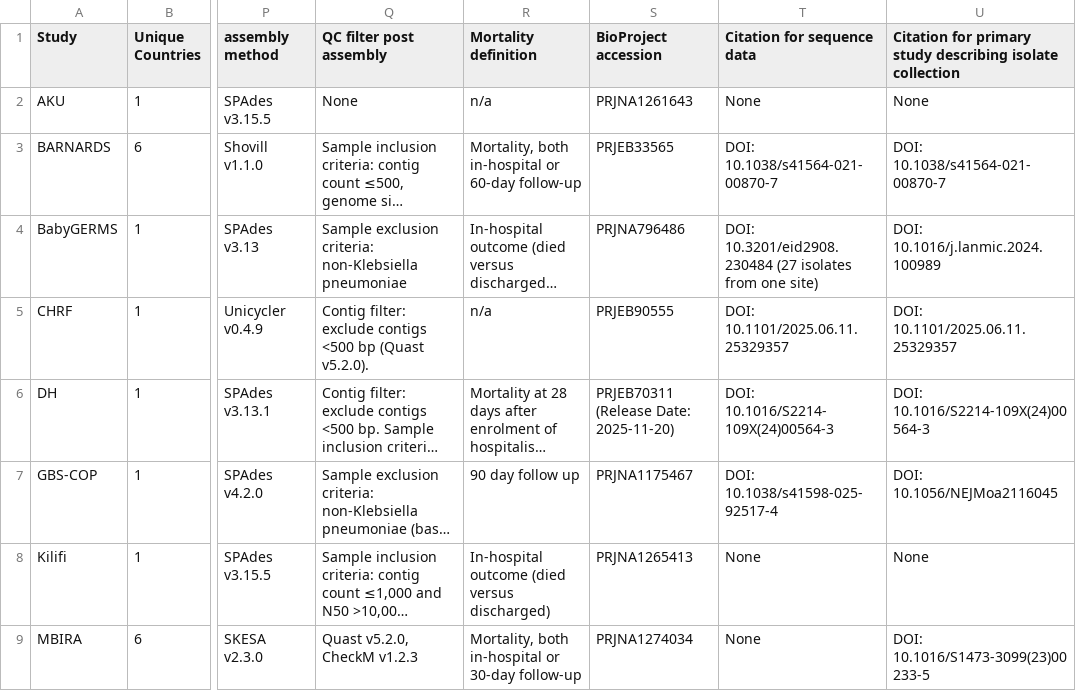
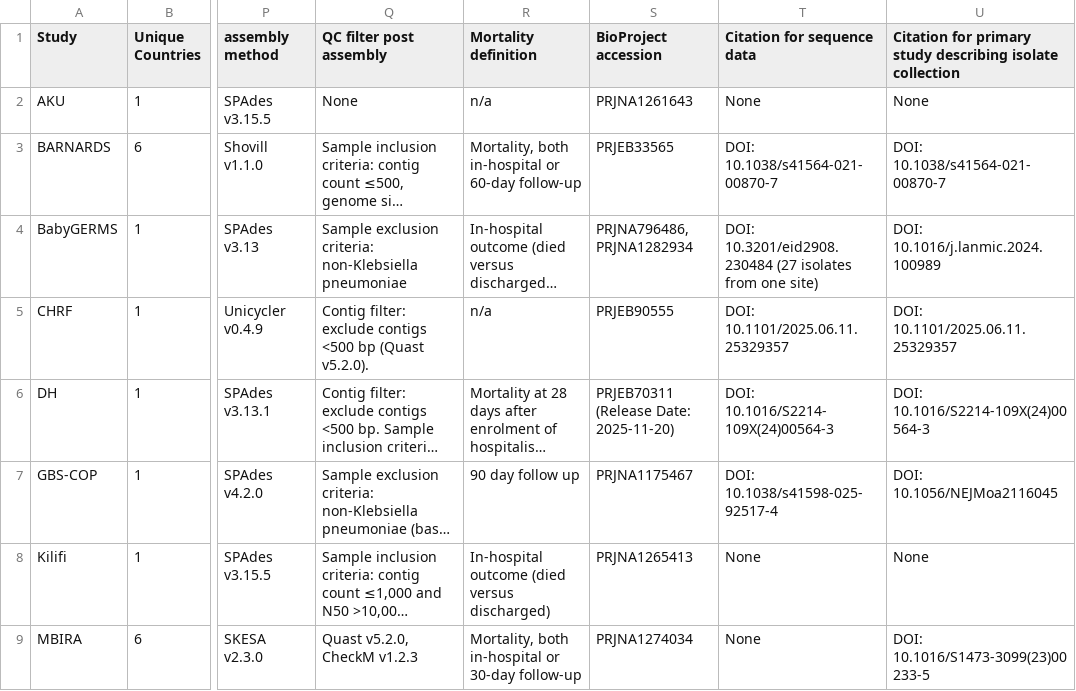
Before and after one commit to klebgenomics/KlebNNSsero, a TSV file: tables/TableS2_StudyMethodsInfo.tsv, drawn as a sheet; only a part is shown, gaps mark what is left out; long unchanged cells end in …; the diff names each change by its address in the sheet, - before the commit and + after, or states it on an @@ line.

Commit message:
tableS2 bioproject babygerms

```diff
--- a/tables/TableS2_StudyMethodsInfo.tsv
+++ b/tables/TableS2_StudyMethodsInfo.tsv
-S4 (BioProject accession): PRJNA796486
+S4 (BioProject accession): PRJNA796486, PRJNA1282934
```
